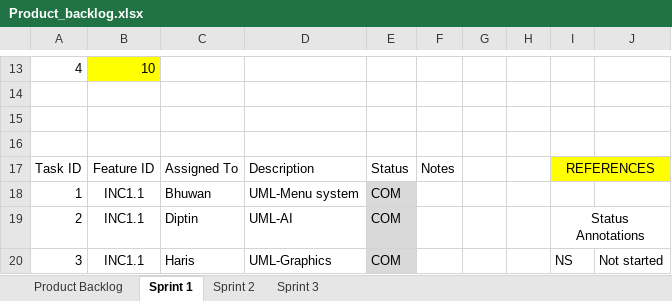
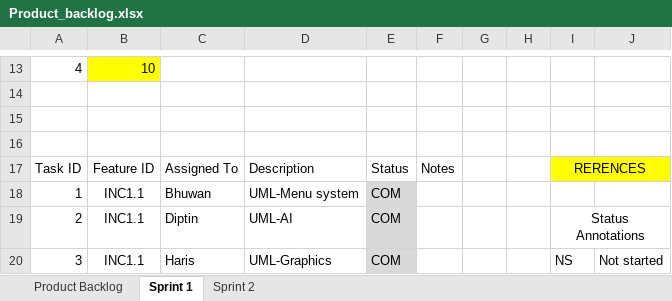
Before and after one commit to d1p3/stickJumpForce, an Excel workbook: Product_backlog.xlsx, sheet Sprint 1, drawn as a sheet; only a part is shown, gaps mark what is left out; values as stored, in another font and other column widths than the file's, no borders; charts and pictures not drawn; the diff names each change by its address in the sheet, - before the commit and + after, or states it on an @@ line.

```diff
--- a/Product_backlog.xlsx (sheet Sprint 1)
+++ b/Product_backlog.xlsx (sheet Sprint 1)
-sheet tab: Sprint 3
-I17: REFERENCES
+I17: RERENCES
```
Also changed, not shown: sheet Sprint 2, sheet Product Backlog, charts or pictures.
